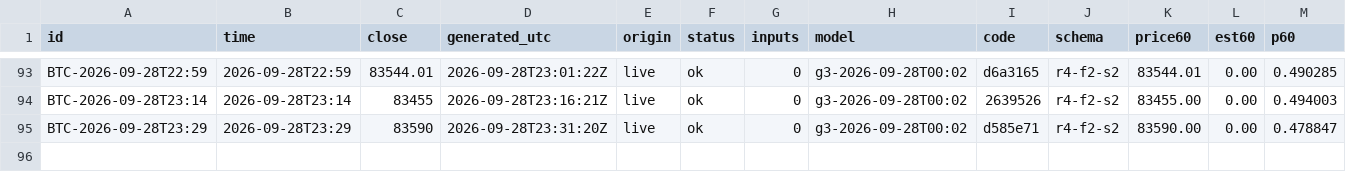
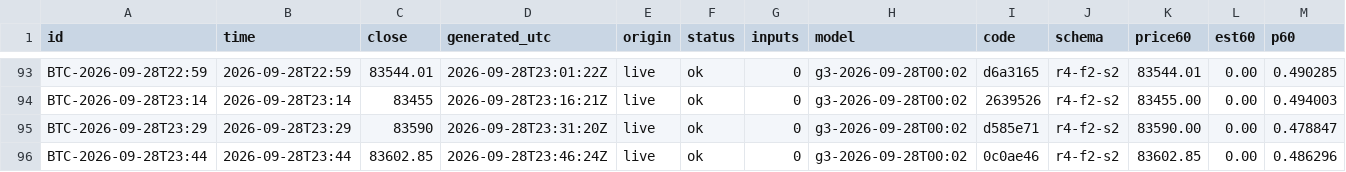
Before and after one commit to omidabduli/bitcoin-self-improving-prediction, a CSV file: data/predictions/2026-09-28.csv, drawn as a sheet; only a part is shown, gaps mark what is left out; rows hold the shown columns only; the diff names each change by its address in the sheet, - before the commit and + after, or states it on an @@ line.

```diff
--- a/data/predictions/2026-09-28.csv
+++ b/data/predictions/2026-09-28.csv
+row 96: BTC-2026-09-28T23:44 | 2026-09-28T23:44 | 83602.85 | 2026-09-28T23:46:24Z | live | ok | 0 | g3-2026-09-28T00:02 | 0c0ae46 | r4-f2-s2 | 83602.85 | 0.00 | 0.486296
```
Also changed, not shown: 3 other files.
